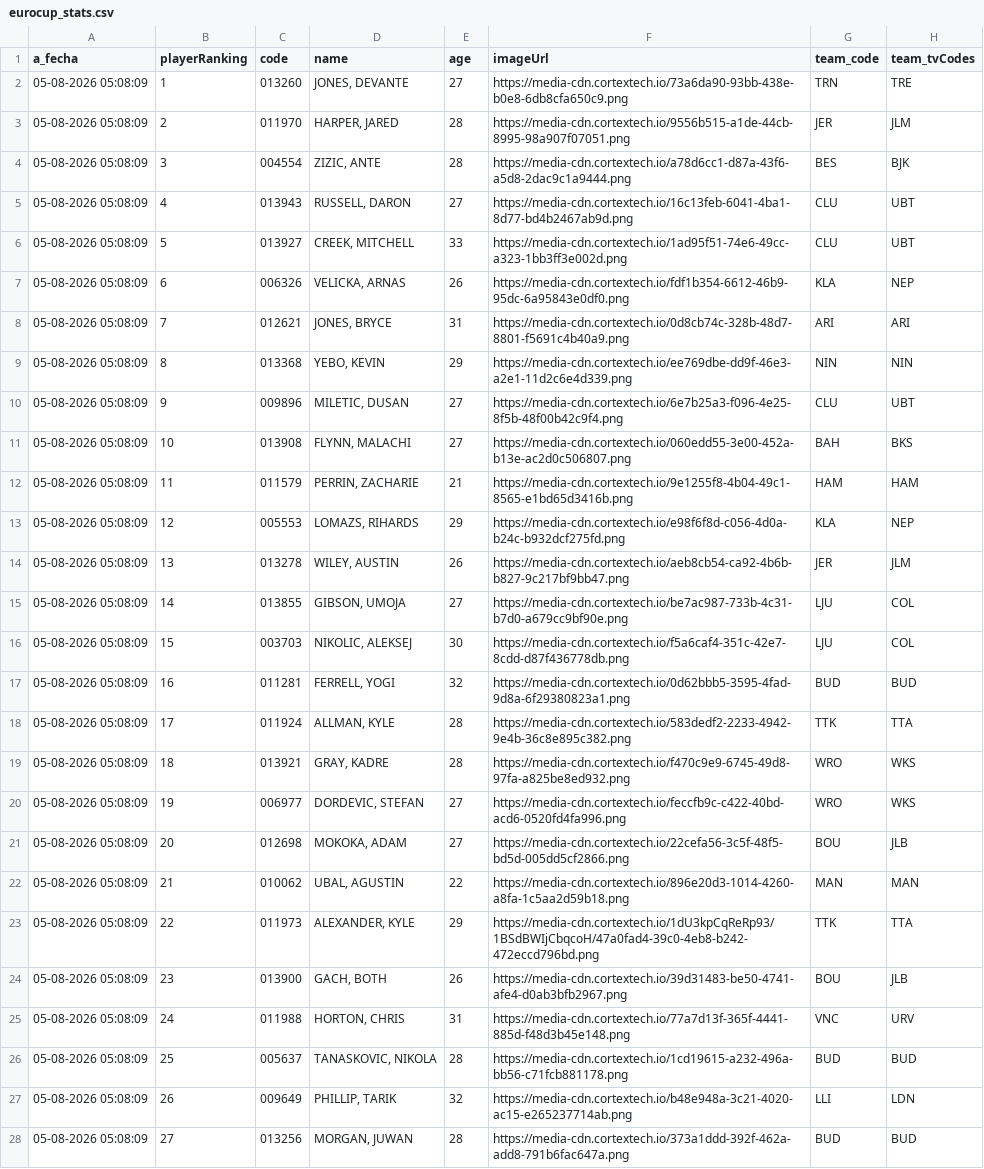
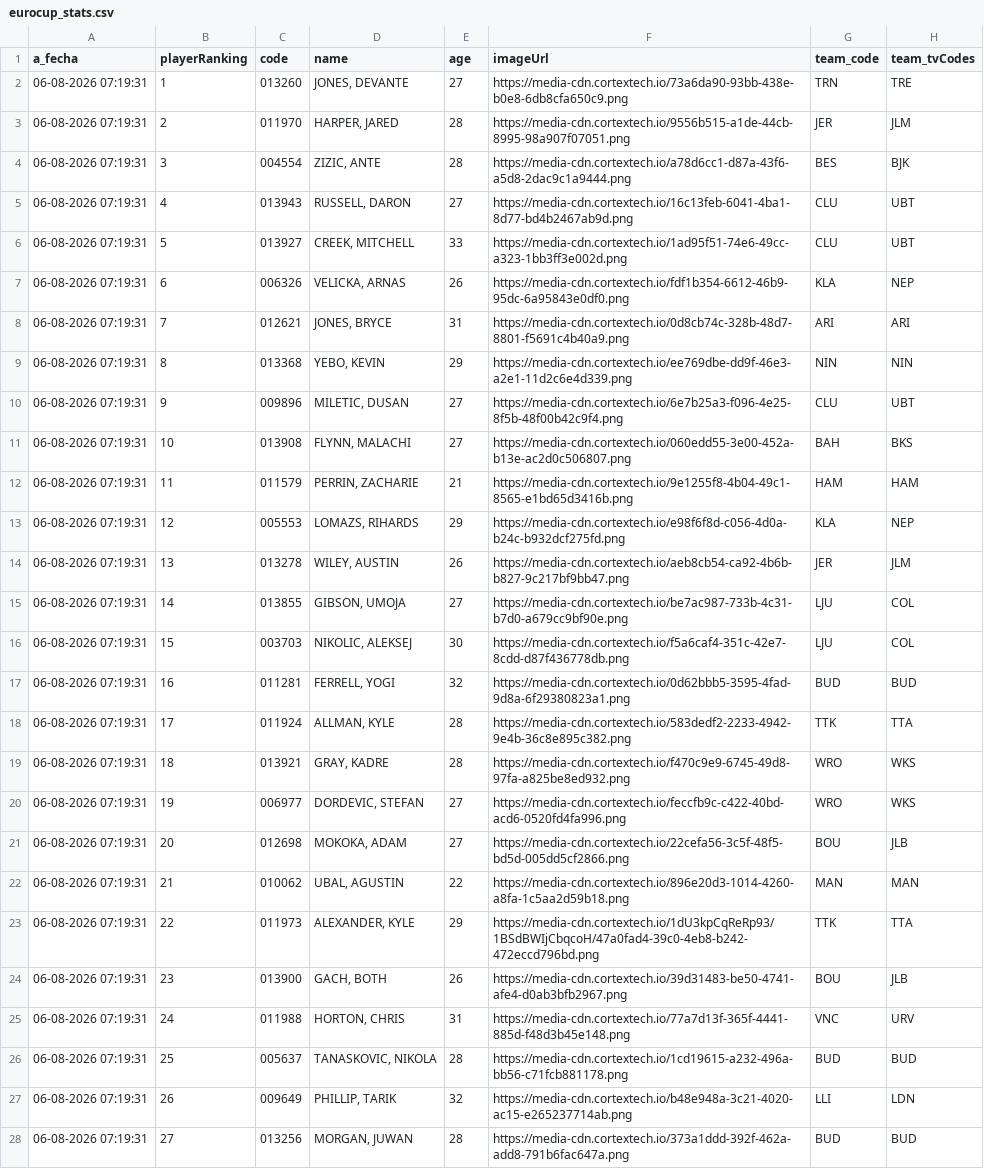
Before and after one commit to IvoVillanueva/EUROLEAGUE-STATS-2025_26, a CSV file: data/eurocup/eurocup_stats.csv, drawn as a sheet; only a part is shown; the diff covers the shown part only; the diff names each change by its address in the sheet, - before the commit and + after, or states it on an @@ line.

```diff
--- a/data/eurocup/eurocup_stats.csv
+++ b/data/eurocup/eurocup_stats.csv
-A2:A28 (a_fecha): 05-08-2026 05:08:09
+A2:A28 (a_fecha): 06-08-2026 07:19:31
```
Also changed, not shown: 153 edited cells elsewhere in this file, data/euroleague/euroliga_stats.csv.
